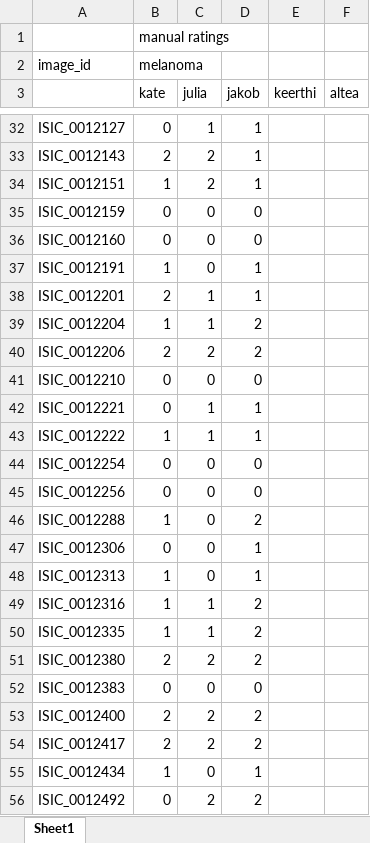
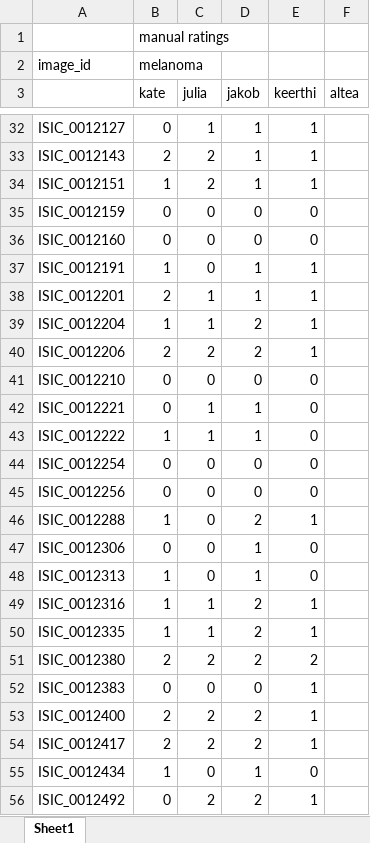
Before and after one commit to jthiITU/fyp2022p02gj2, an Excel workbook: task_1.xlsx, sheet Sheet1, drawn as a sheet; only a part is shown, gaps mark what is left out; values as stored, in another font and other column widths than the file's, no borders; the diff covers the shown part only; the diff names each change by its address in the sheet, - before the commit and + after, or states it on an @@ line.

```diff
--- a/task_1.xlsx (sheet Sheet1)
+++ b/task_1.xlsx (sheet Sheet1)
-E32:E34 (keerthi): (empty)
+E32:E34 (keerthi): 1
-E35:E36 (keerthi): (empty)
+E35:E36 (keerthi): 0
-E37:E40 (keerthi): (empty)
+E37:E40 (keerthi): 1
-E41:E45 (keerthi): (empty)
+E41:E45 (keerthi): 0
-E46 (keerthi): (empty)
+E46 (keerthi): 1
-E47:E48 (keerthi): (empty)
+E47:E48 (keerthi): 0
-E49:E50 (keerthi): (empty)
+E49:E50 (keerthi): 1
-E51 (keerthi): (empty)
+E51 (keerthi): 2
-E52:E54 (keerthi): (empty)
+E52:E54 (keerthi): 1
-E55 (keerthi): (empty)
+E55 (keerthi): 0
-E56 (keerthi): (empty)
+E56 (keerthi): 1
```
Also changed, not shown: 122 edited cells elsewhere in this sheet.
